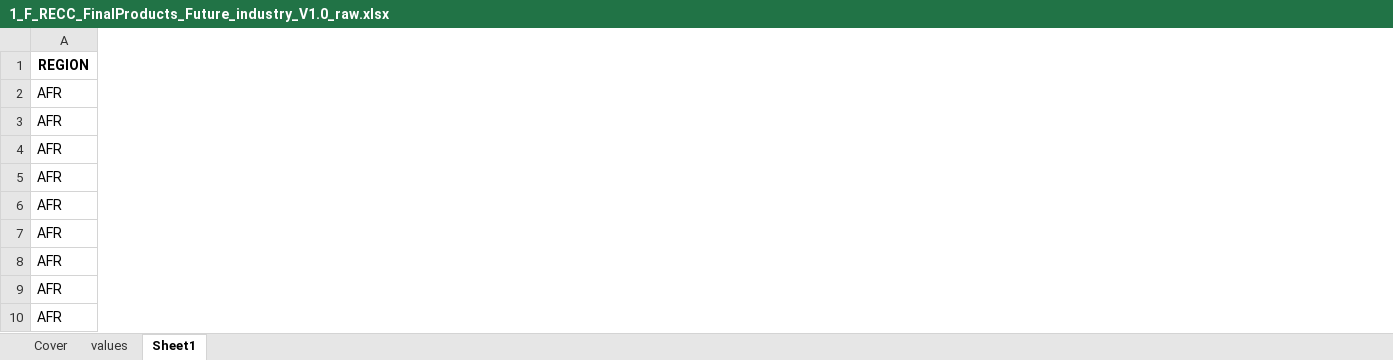
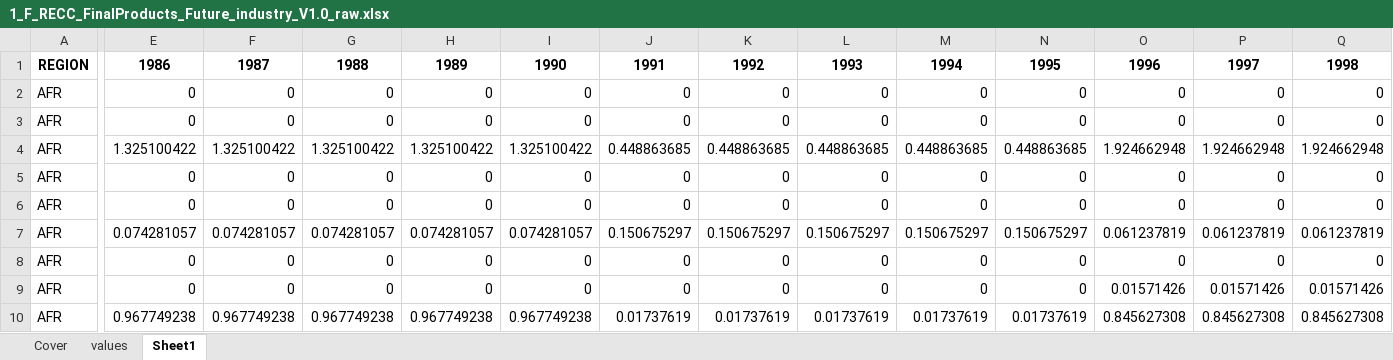
Before and after one commit to SteffiKlose/ODYM-RECC-Cu, an Excel workbook: Data/Raw/1_F_RECC_FinalProducts_Future_industry_V1.0_raw.xlsx, sheet Sheet1, drawn as a sheet; only a part is shown, gaps mark what is left out; values as stored, in another font and other column widths than the file's, no borders; the diff covers the shown part only; the diff names each change by its address in the sheet, - before the commit and + after, or states it on an @@ line.

```diff
--- a/Data/Raw/1_F_RECC_FinalProducts_Future_industry_V1.0_raw.xlsx (sheet Sheet1)
+++ b/Data/Raw/1_F_RECC_FinalProducts_Future_industry_V1.0_raw.xlsx (sheet Sheet1)
+column E, rows 1-10: 1986 | 0 | 0 | 1.325100422 | 0 | 0 | 0.074281057 | 0 | 0 | 0.967749238
+column F, rows 1-10: 1987 | 0 | 0 | 1.325100422 | 0 | 0 | 0.074281057 | 0 | 0 | 0.967749238
+column G, rows 1-10: 1988 | 0 | 0 | 1.325100422 | 0 | 0 | 0.074281057 | 0 | 0 | 0.967749238
+column H, rows 1-10: 1989 | 0 | 0 | 1.325100422 | 0 | 0 | 0.074281057 | 0 | 0 | 0.967749238
+column I, rows 1-10: 1990 | 0 | 0 | 1.325100422 | 0 | 0 | 0.074281057 | 0 | 0 | 0.967749238
+column J, rows 1-10: 1991 | 0 | 0 | 0.448863685 | 0 | 0 | 0.150675297 | 0 | 0 | 0.01737619
+column K, rows 1-10: 1992 | 0 | 0 | 0.448863685 | 0 | 0 | 0.150675297 | 0 | 0 | 0.01737619
+column L, rows 1-10: 1993 | 0 | 0 | 0.448863685 | 0 | 0 | 0.150675297 | 0 | 0 | 0.01737619
+column M, rows 1-10: 1994 | 0 | 0 | 0.448863685 | 0 | 0 | 0.150675297 | 0 | 0 | 0.01737619
+column N, rows 1-10: 1995 | 0 | 0 | 0.448863685 | 0 | 0 | 0.150675297 | 0 | 0 | 0.01737619
+column O, rows 1-10: 1996 | 0 | 0 | 1.924662948 | 0 | 0 | 0.061237819 | 0 | 0.01571426 | 0.845627308
+column P, rows 1-10: 1997 | 0 | 0 | 1.924662948 | 0 | 0 | 0.061237819 | 0 | 0.01571426 | 0.845627308
+column Q, rows 1-10: 1998 | 0 | 0 | 1.924662948 | 0 | 0 | 0.061237819 | 0 | 0.01571426 | 0.845627308
```
Also changed, not shown: 15 added columns elsewhere in this sheet, Data/3_LT_RECC_ProductLifetime_appliances_V1.0.xlsx, Data/3_LT_RECC_ProductLifetime_industry_V1.0.xlsx, 18 other files.
